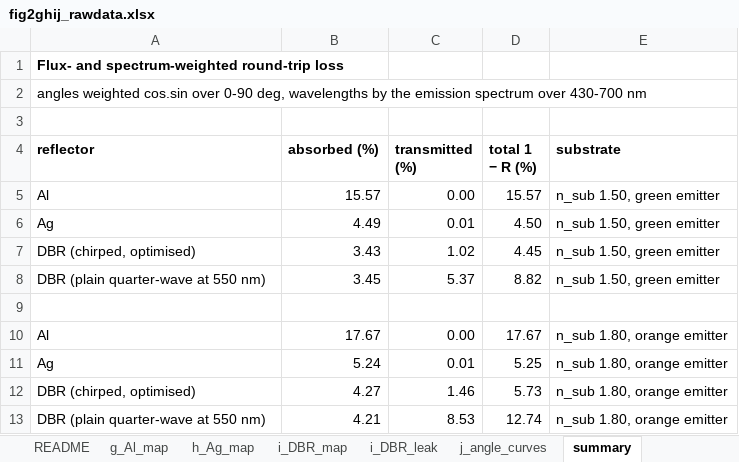
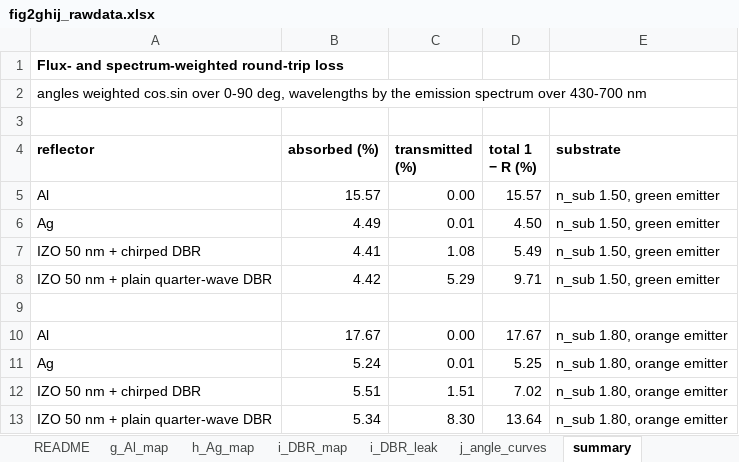
Before and after one commit to jjoono/OLED-, an Excel workbook: figures/fig2_full/fig2ghij_rawdata.xlsx, sheet summary, drawn as a sheet; values as stored, in another font and other column widths than the file's, no borders; removed rows and columns are numbered as before the commit, all else as after; the diff names each change by its address in the sheet, - before the commit and + after, or states it on an @@ line.

```diff
--- a/figures/fig2_full/fig2ghij_rawdata.xlsx (sheet summary)
+++ b/figures/fig2_full/fig2ghij_rawdata.xlsx (sheet summary)
-row 7: DBR (chirped, optimised) | 3.43 | 1.02 | 4.45 | n_sub 1.50, green emitter
-row 8: DBR (plain quarter-wave at 550 nm) | 3.45 | 5.37 | 8.82 | n_sub 1.50, green emitter
+row 7: IZO 50 nm + chirped DBR | 4.41 | 1.08 | 5.49 | n_sub 1.50, green emitter
+row 8: IZO 50 nm + plain quarter-wave DBR | 4.42 | 5.29 | 9.71 | n_sub 1.50, green emitter
-row 12: DBR (chirped, optimised) | 4.27 | 1.46 | 5.73 | n_sub 1.80, orange emitter
-row 13: DBR (plain quarter-wave at 550 nm) | 4.21 | 8.53 | 12.74 | n_sub 1.80, orange emitter
+row 12: IZO 50 nm + chirped DBR | 5.51 | 1.51 | 7.02 | n_sub 1.80, orange emitter
+row 13: IZO 50 nm + plain quarter-wave DBR | 5.34 | 8.30 | 13.64 | n_sub 1.80, orange emitter
```
Also changed, not shown: sheet i_DBR_map, sheet i_DBR_leak, sheet j_angle_curves, sheet README, 18 other files.
